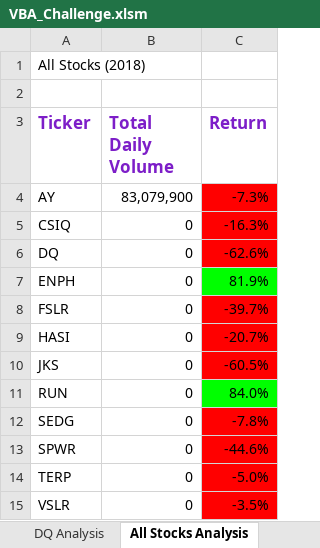
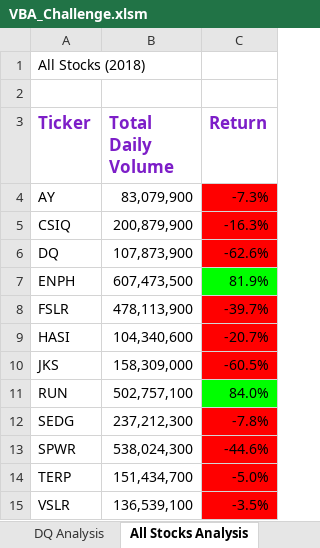
Before and after one commit to emerset/stock-analysis, an Excel workbook: VBA_Challenge.xlsm, sheet All Stocks Analysis, drawn as a sheet; values as stored, in another font and other column widths than the file's, no borders; charts and pictures not drawn; the diff names each change by its address in the sheet, - before the commit and + after, or states it on an @@ line.

Commit message:
Updated VBS script to fix loop

```diff
--- a/VBA_Challenge.xlsm (sheet All Stocks Analysis)
+++ b/VBA_Challenge.xlsm (sheet All Stocks Analysis)
-B5 (Total Daily Volume): 0
+B5 (Total Daily Volume): 200,879,900
-B6 (Total Daily Volume): 0
+B6 (Total Daily Volume): 107,873,900
-B7 (Total Daily Volume): 0
+B7 (Total Daily Volume): 607,473,500
-B8 (Total Daily Volume): 0
+B8 (Total Daily Volume): 478,113,900
-B9 (Total Daily Volume): 0
+B9 (Total Daily Volume): 104,340,600
-B10 (Total Daily Volume): 0
+B10 (Total Daily Volume): 158,309,000
-B11 (Total Daily Volume): 0
+B11 (Total Daily Volume): 502,757,100
-B12 (Total Daily Volume): 0
+B12 (Total Daily Volume): 237,212,300
-B13 (Total Daily Volume): 0
+B13 (Total Daily Volume): 538,024,300
-B14 (Total Daily Volume): 0
+B14 (Total Daily Volume): 151,434,700
-B15 (Total Daily Volume): 0
+B15 (Total Daily Volume): 136,539,100
```
